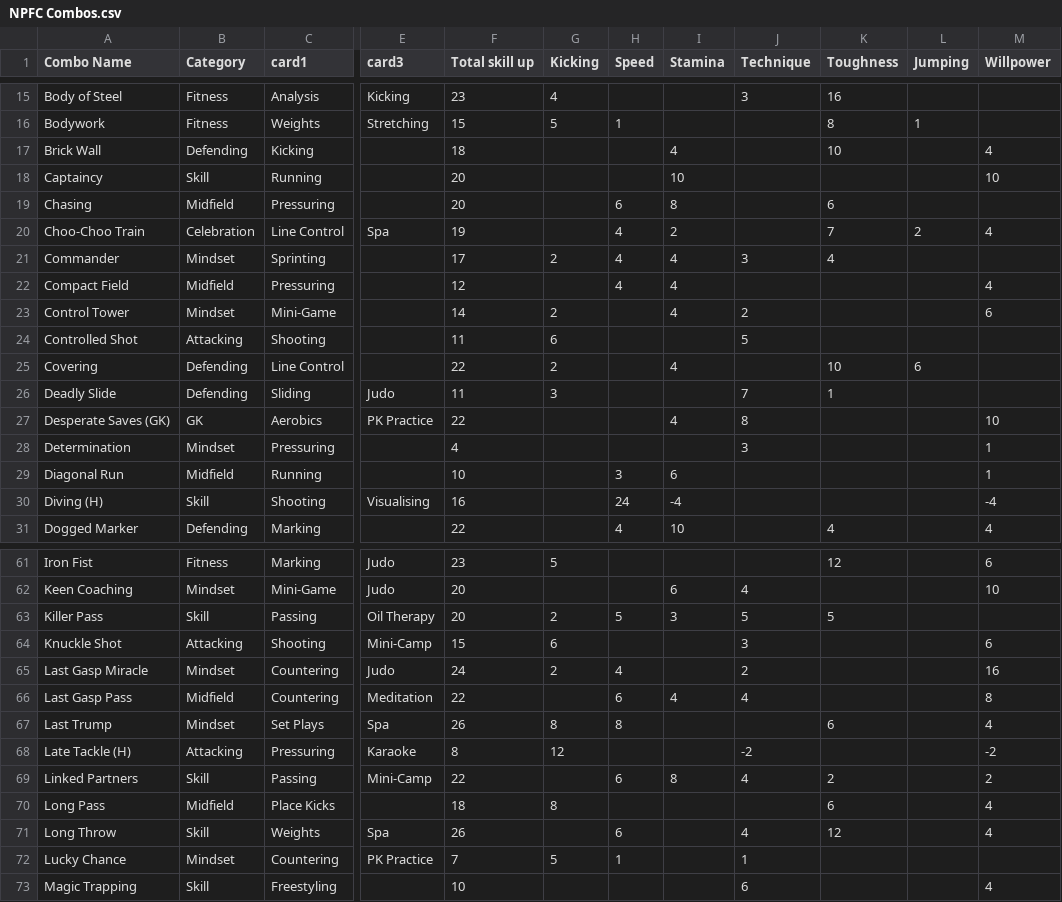
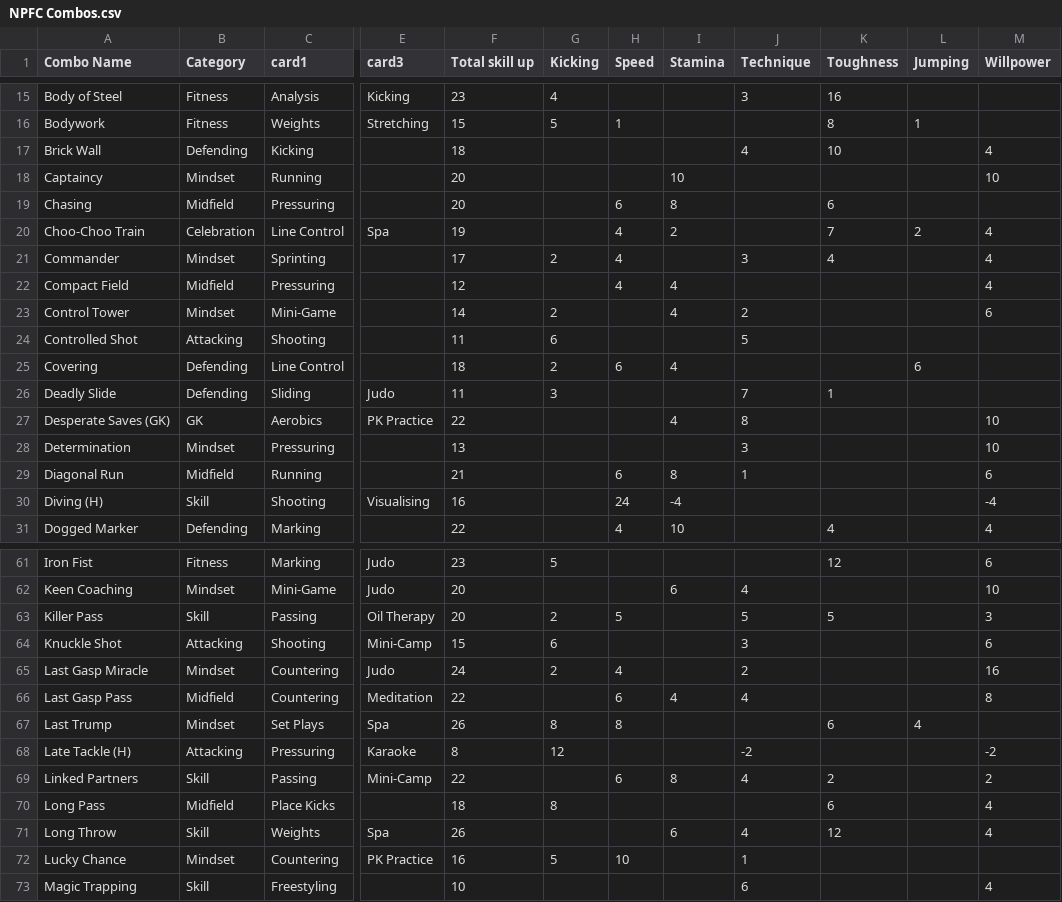
Before and after one commit to sopatz/NPFC_CardComboMax, a CSV file: NPFC Combos.csv, drawn as a sheet; only a part is shown, gaps mark what is left out; the diff covers the shown part only; the diff names each change by its address in the sheet, - before the commit and + after, or states it on an @@ line.

Commit message:
data error fixing and tweaks
Fixed wrong stats, types, etc in the card combo data csv

```diff
--- a/NPFC Combos.csv
+++ b/NPFC Combos.csv
-I17 (Stamina): 4
+I17 (Stamina): (empty)
-J17 (Technique): (empty)
+J17 (Technique): 4
-B18 (Category): Skill
+B18 (Category): Mindset
-I21 (Stamina): 4
+I21 (Stamina): (empty)
-M21 (Willpower): (empty)
+M21 (Willpower): 4
-F25 (Total skill up): 22
+F25 (Total skill up): 18
-H25 (Speed): (empty)
+H25 (Speed): 6
-K25 (Toughness): 10
+K25 (Toughness): (empty)
-F28 (Total skill up): 4
+F28 (Total skill up): 13
-M28 (Willpower): 1
+M28 (Willpower): 10
-F29 (Total skill up): 10
+F29 (Total skill up): 21
-H29 (Speed): 3
+H29 (Speed): 6
-I29 (Stamina): 6
+I29 (Stamina): 8
-J29 (Technique): (empty)
+J29 (Technique): 1
-M29 (Willpower): 1
+M29 (Willpower): 6
-I63 (Stamina): 3
+I63 (Stamina): (empty)
-M63 (Willpower): (empty)
+M63 (Willpower): 3
-L67 (Jumping): (empty)
+L67 (Jumping): 4
-M67 (Willpower): 4
+M67 (Willpower): (empty)
-H71 (Speed): 6
+H71 (Speed): (empty)
-I71 (Stamina): (empty)
+I71 (Stamina): 6
-F72 (Total skill up): 7
+F72 (Total skill up): 16
-H72 (Speed): 1
+H72 (Speed): 10
```
Also changed, not shown: 18 edited cells elsewhere in this file.
